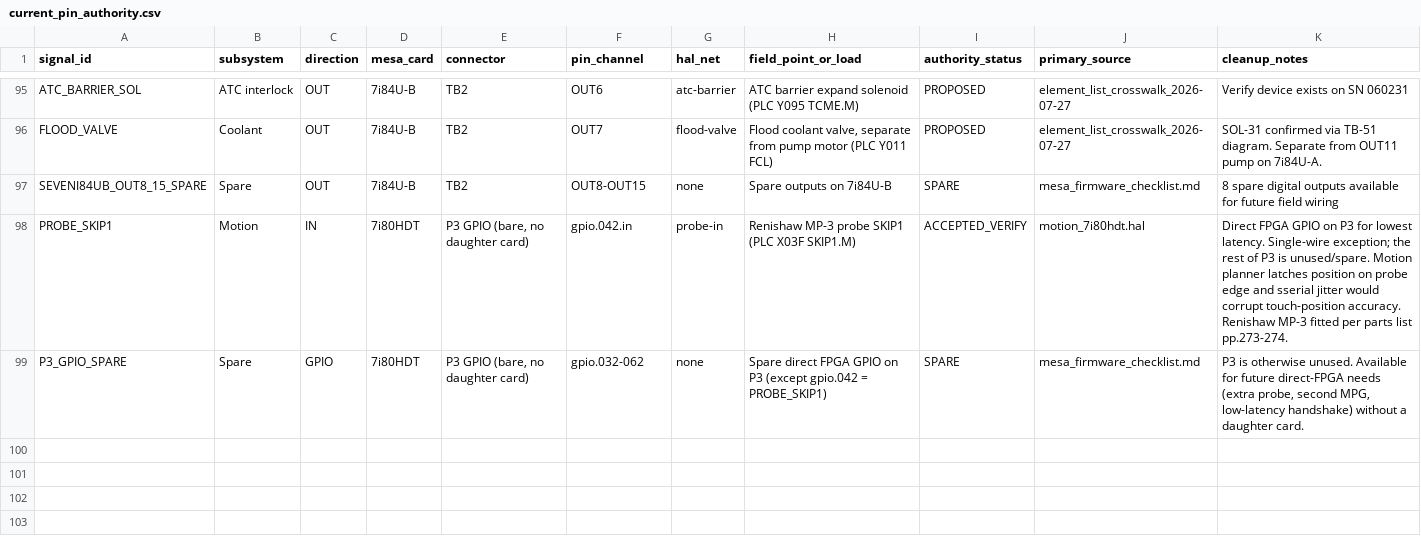
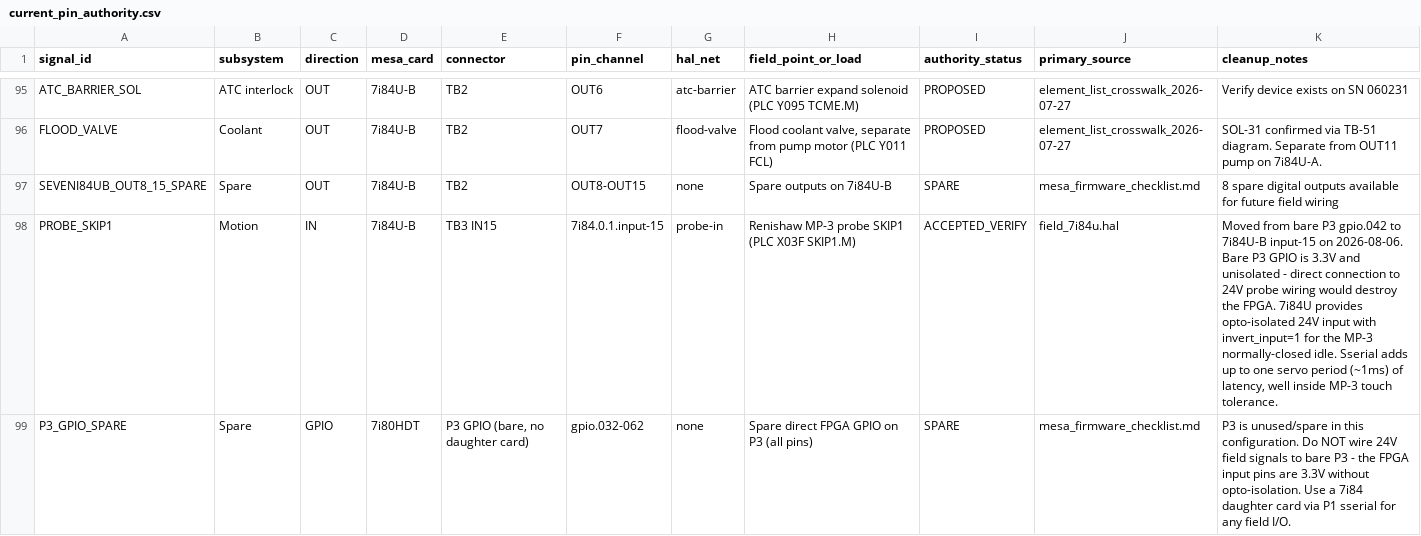
Before and after one commit to agant172/mazak-vqc20-linuxcnc-retrofit, a CSV file: mesa/current_pin_authority.csv, drawn as a sheet; only a part is shown, gaps mark what is left out.

Commit message:
fix(hal,docs): move probe SKIP1 off bare P3 GPIO onto 7i84U-B opto input
Bare 7i80HDT P3 GPIO pins are 3.3V FPGA I/O without opto-isolation.
Terminating 24V probe wiring on gpio.042 as previously planned would
destroy the FPGA the first time the probe wiring was hot-swapped or
saw a common-mode transient. Renishaw MP-3 SKIP1 is now routed through
7i84U-B input-15 (isolated 24V input, invert_input=1 for MP-3 NC idle).

Latency budget: sserial update ~= one servo period (~1 ms at 1 kHz),
well inside the MP-3 solid-state trigger's own transport delay. The
motion planner's probe latch is unchanged.

Removed the P3 probe block and its placeholder gpio.042 wiring from
linuxcnc/motion_7i80hdt.hal (was multi-writer with the 7i84U-B binding
in field_7i84u.hal). Updated:
 - linuxcnc/motion_7i80hdt.hal header/section comments
 - linuxcnc/mazak_vqc_20_40.hal header
 - mesa/current_pin_authority.csv rows PROBE_SKIP1 and P3_GPIO_SPARE
 - mesa/README.md
 - mesa/mesa_firmware_checklist.md

Refs: 10-item audit item #8.

```diff
--- a/mesa/current_pin_authority.csv
+++ b/mesa/current_pin_authority.csv
@@ -97,3 +97,3 @@ FLOOD_VALVE,Coolant,OUT,7i84U-B,TB2,OUT7,flood-valve,"Flood coolant valve, separ
 SEVENI84UB_OUT8_15_SPARE,Spare,OUT,7i84U-B,TB2,OUT8-OUT15,none,Spare outputs on 7i84U-B,SPARE,mesa_firmware_checklist.md,8 spare digital outputs available for future field wiring
-PROBE_SKIP1,Motion,IN,7i80HDT,"P3 GPIO (bare, no daughter card)",gpio.042.in,probe-in,Renishaw MP-3 probe SKIP1 (PLC X03F SKIP1.M),ACCEPTED_VERIFY,motion_7i80hdt.hal,Direct FPGA GPIO on P3 for lowest latency. Single-wire exception; the rest of P3 is unused/spare. Motion planner latches position on probe edge and sserial jitter would corrupt touch-position accuracy. Renishaw MP-3 fitted per parts list pp.273-274.
-P3_GPIO_SPARE,Spare,GPIO,7i80HDT,"P3 GPIO (bare, no daughter card)",gpio.032-062,none,Spare direct FPGA GPIO on P3 (except gpio.042 = PROBE_SKIP1),SPARE,mesa_firmware_checklist.md,"P3 is otherwise unused. Available for future direct-FPGA needs (extra probe, second MPG, low-latency handshake) without a daughter card."
+PROBE_SKIP1,Motion,IN,7i84U-B,TB3 IN15,7i84.0.1.input-15,probe-in,Renishaw MP-3 probe SKIP1 (PLC X03F SKIP1.M),ACCEPTED_VERIFY,field_7i84u.hal,"Moved from bare P3 gpio.042 to 7i84U-B input-15 on 2026-08-06. Bare P3 GPIO is 3.3V and unisolated - direct connection to 24V probe wiring would destroy the FPGA. 7i84U provides opto-isolated 24V input with invert_input=1 for the MP-3 normally-closed idle. Sserial adds up to one servo period (~1ms) of latency, well inside MP-3 touch tolerance."
+P3_GPIO_SPARE,Spare,GPIO,7i80HDT,"P3 GPIO (bare, no daughter card)",gpio.032-062,none,Spare direct FPGA GPIO on P3 (all pins),SPARE,mesa_firmware_checklist.md,"P3 is unused/spare in this configuration. Do NOT wire 24V field signals to bare P3 - the FPGA input pins are 3.3V without opto-isolation. Use a 7i84 daughter card via P1 sserial for any field I/O."
```
Also changed, not shown: 4 other files.
